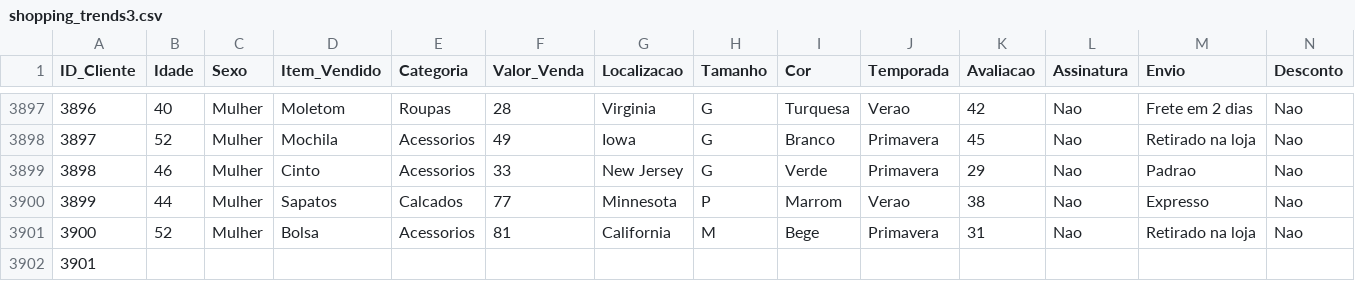
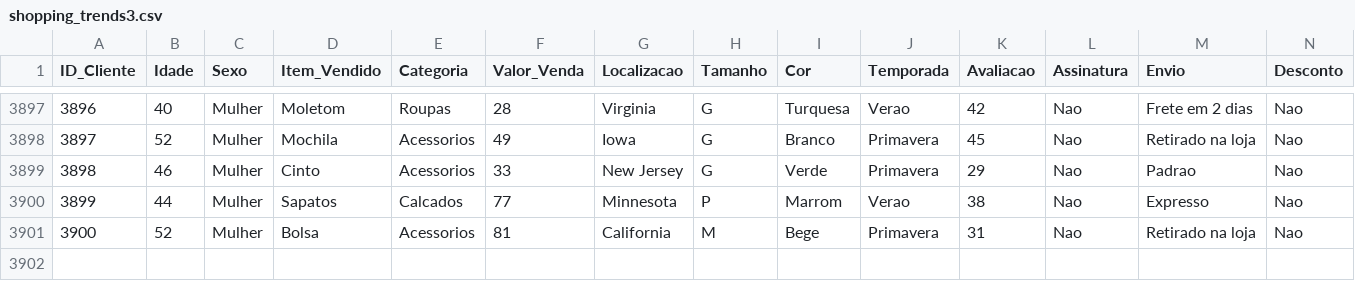
Before and after one commit to Leo-Vincenzi/MVP_2, a CSV file: shopping_trends3.csv, drawn as a sheet; only a part is shown, gaps mark what is left out; rows hold the shown columns only; the diff names each change by its address in the sheet, - before the commit and + after, or states it on an @@ line.

Commit message:
Add files via upload

```diff
--- a/shopping_trends3.csv
+++ b/shopping_trends3.csv
-row 3902: 3901
```
